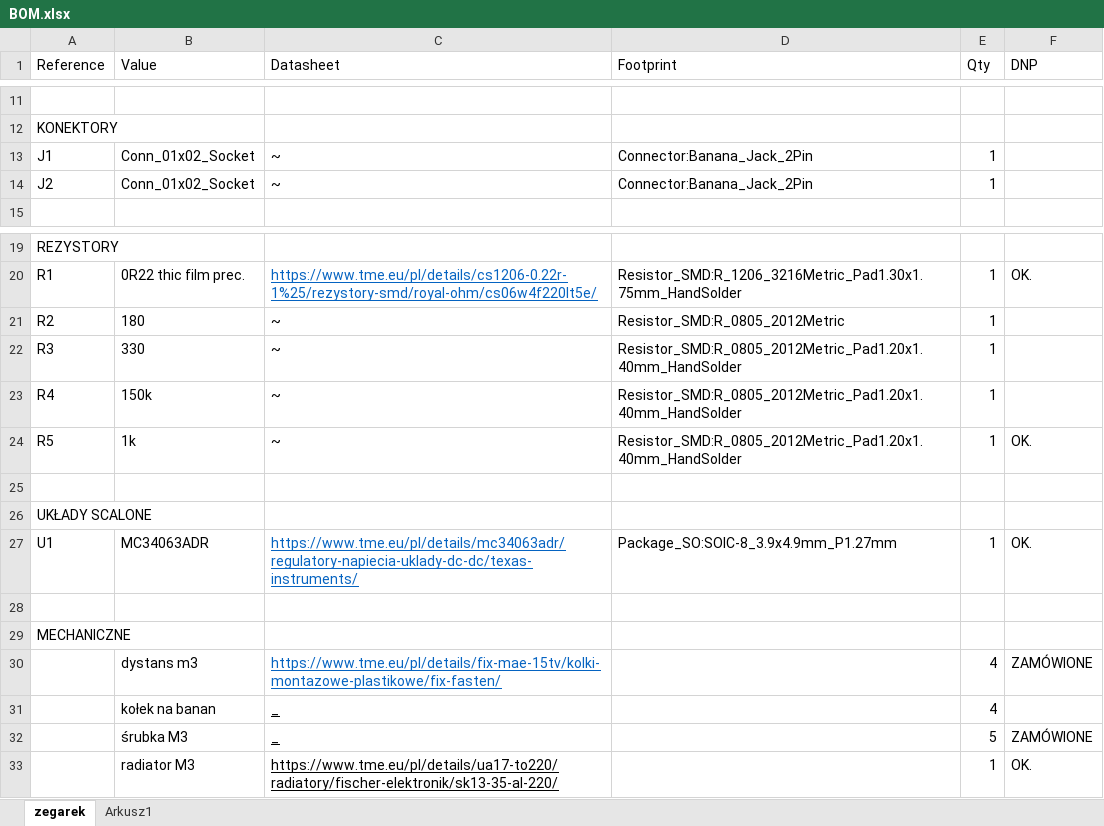
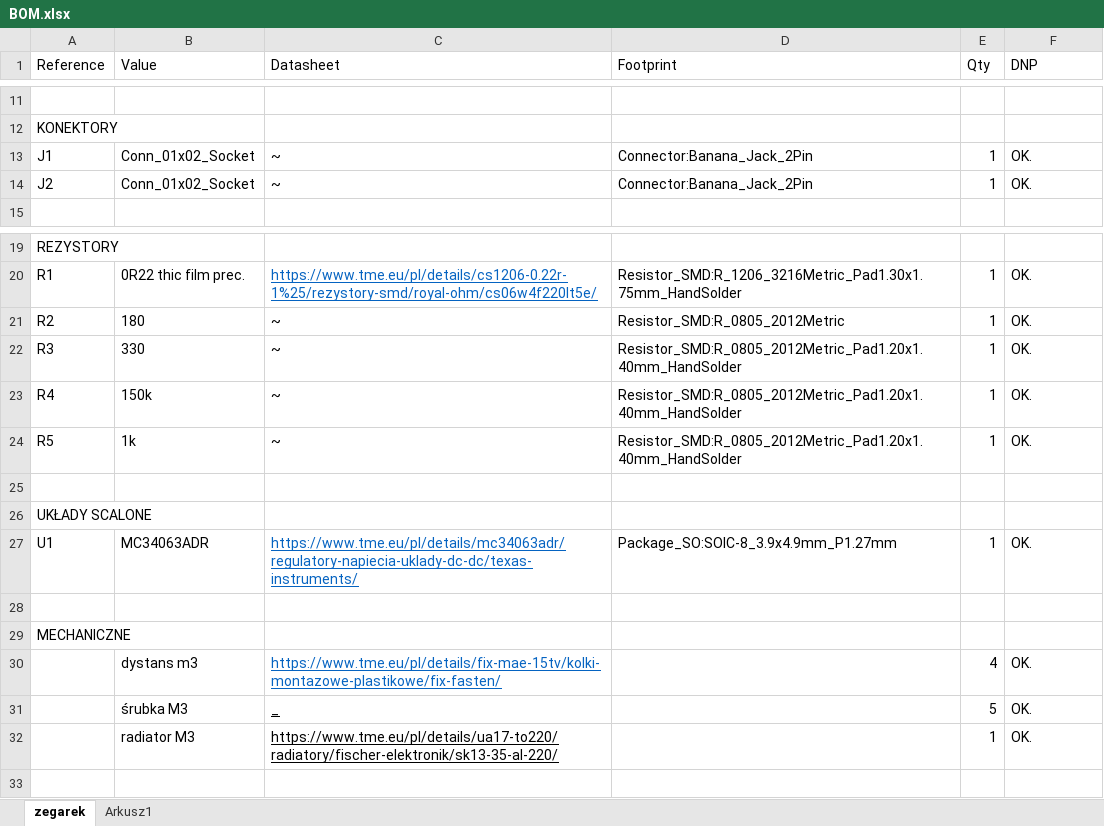
Before and after one commit to kwojcik22/NI-watch, an Excel workbook: hardware/doc/BOM.xlsx, sheet zegarek, drawn as a sheet; only a part is shown, gaps mark what is left out; values as stored, in another font and other column widths than the file's, no borders; table styles not drawn; removed rows and columns are numbered as before the commit, all else as after; the diff names each change by its address in the sheet, - before the commit and + after, or states it on an @@ line.

```diff
--- a/hardware/doc/BOM.xlsx (sheet zegarek)
+++ b/hardware/doc/BOM.xlsx (sheet zegarek)
-F13:F14 (DNP): (empty)
+F13:F14 (DNP): OK.
-F21:F23 (DNP): (empty)
+F21:F23 (DNP): OK.
-F30 (DNP): ZAMÓWIONE
+F30 (DNP): OK.
-row 31:  | kołek na banan | _ |  | 4
-F31 (DNP): ZAMÓWIONE
+F31 (DNP): OK.
```
Also changed, not shown: 2 other files.
